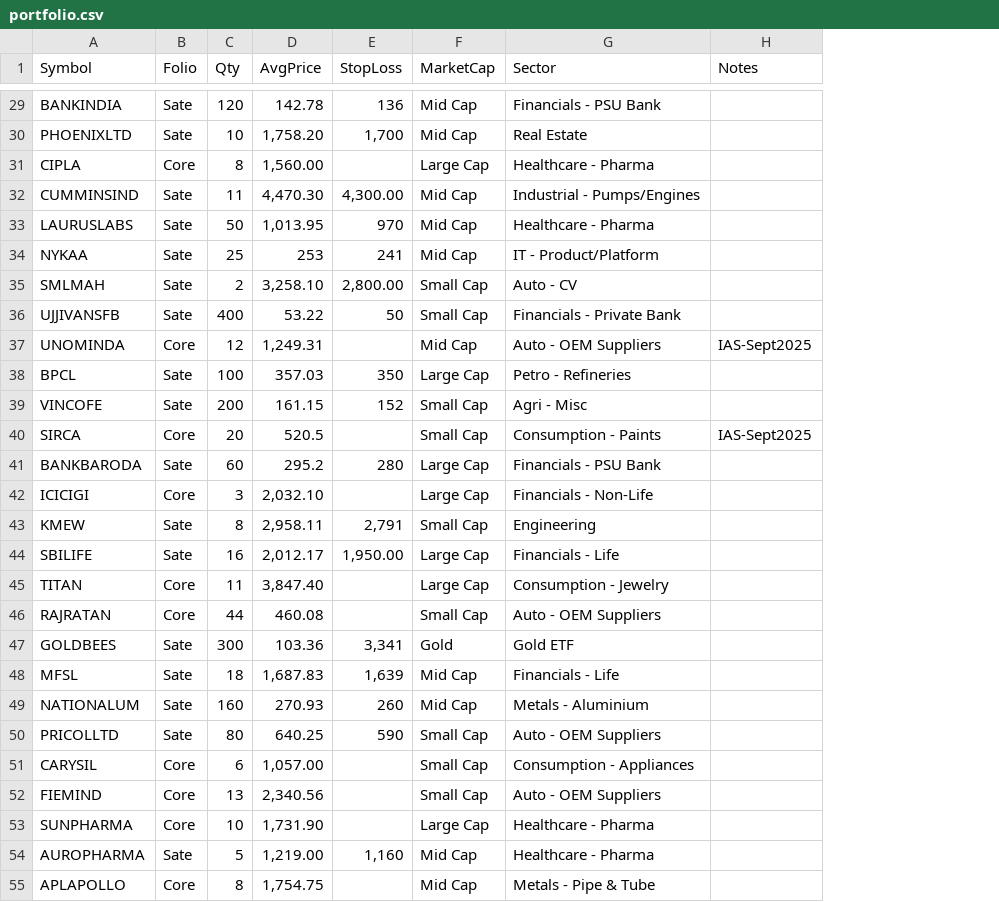
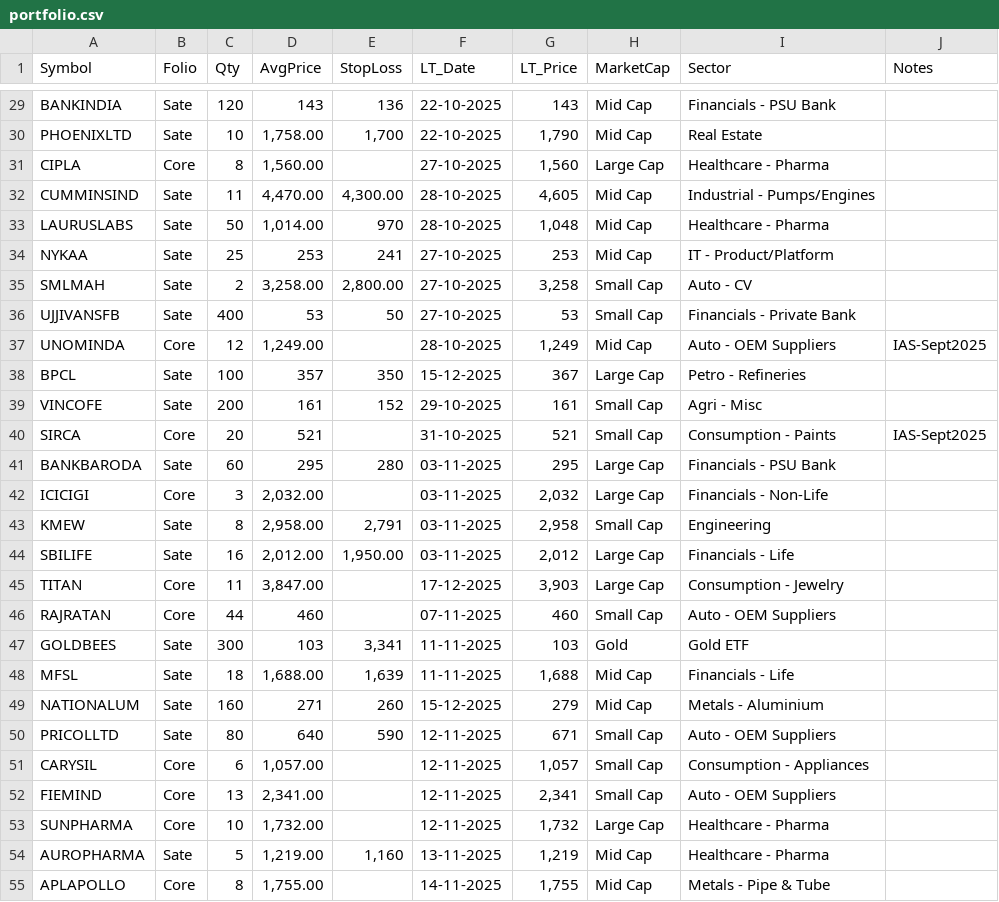
Before and after one commit to aypaninv/sector-analyze, a CSV file: files/portfolio.csv, drawn as a sheet; only a part is shown, gaps mark what is left out; the diff covers the shown part only; the diff names each change by its address in the sheet, - before the commit and + after, or states it on an @@ line.

```diff
--- a/files/portfolio.csv
+++ b/files/portfolio.csv
+column F (LT_Date), rows 29-55: 22-10-2025 | 22-10-2025 | 27-10-2025 | 28-10-2025 | 28-10-2025 | 27-10-2025 | 27-10-2025 | 27-10-2025 | 28-10-2025 | 15-12-2025 | 29-10-2025 | 31-10-2025 | 03-11-2025 | 03-11-2025 | 03-11-2025 | 03-11-2025 | 17-12-2025 | 07-11-2025 | 11-11-2025 | 11-11-2025 | 15-12-2025 | 12-11-2025 | 12-11-2025 | 12-11-2025 | 12-11-2025 | 13-11-2025 | 14-11-2025
+column G (LT_Price), rows 29-55: 143 | 1,790 | 1,560 | 4,605 | 1,048 | 253 | 3,258 | 53 | 1,249 | 367 | 161 | 521 | 295 | 2,032 | 2,958 | 2,012 | 3,903 | 460 | 103 | 1,688 | 279 | 671 | 1,057 | 2,341 | 1,732 | 1,219 | 1,755
-D29 (AvgPrice): 142.78
+D29 (AvgPrice): 143
-D30 (AvgPrice): 1,758.20
+D30 (AvgPrice): 1,758.00
-D32 (AvgPrice): 4,470.30
+D32 (AvgPrice): 4,470.00
-D33 (AvgPrice): 1,013.95
+D33 (AvgPrice): 1,014.00
-D35 (AvgPrice): 3,258.10
+D35 (AvgPrice): 3,258.00
-D36 (AvgPrice): 53.22
+D36 (AvgPrice): 53
-D37 (AvgPrice): 1,249.31
+D37 (AvgPrice): 1,249.00
-D38 (AvgPrice): 357.03
+D38 (AvgPrice): 357
-D39 (AvgPrice): 161.15
+D39 (AvgPrice): 161
-D40 (AvgPrice): 520.5
+D40 (AvgPrice): 521
-D41 (AvgPrice): 295.2
+D41 (AvgPrice): 295
-D42 (AvgPrice): 2,032.10
+D42 (AvgPrice): 2,032.00
-D43 (AvgPrice): 2,958.11
+D43 (AvgPrice): 2,958.00
-D44 (AvgPrice): 2,012.17
+D44 (AvgPrice): 2,012.00
-D45 (AvgPrice): 3,847.40
+D45 (AvgPrice): 3,847.00
-D46 (AvgPrice): 460.08
+D46 (AvgPrice): 460
-D47 (AvgPrice): 103.36
+D47 (AvgPrice): 103
-D48 (AvgPrice): 1,687.83
+D48 (AvgPrice): 1,688.00
-D49 (AvgPrice): 270.93
+D49 (AvgPrice): 271
-D50 (AvgPrice): 640.25
+D50 (AvgPrice): 640
-D52 (AvgPrice): 2,340.56
+D52 (AvgPrice): 2,341.00
-D53 (AvgPrice): 1,731.90
+D53 (AvgPrice): 1,732.00
-D55 (AvgPrice): 1,754.75
+D55 (AvgPrice): 1,755.00
```
Also changed, not shown: 67 edited cells elsewhere in this file, output/portfolio/portfolio_report.csv, 2 other files.
